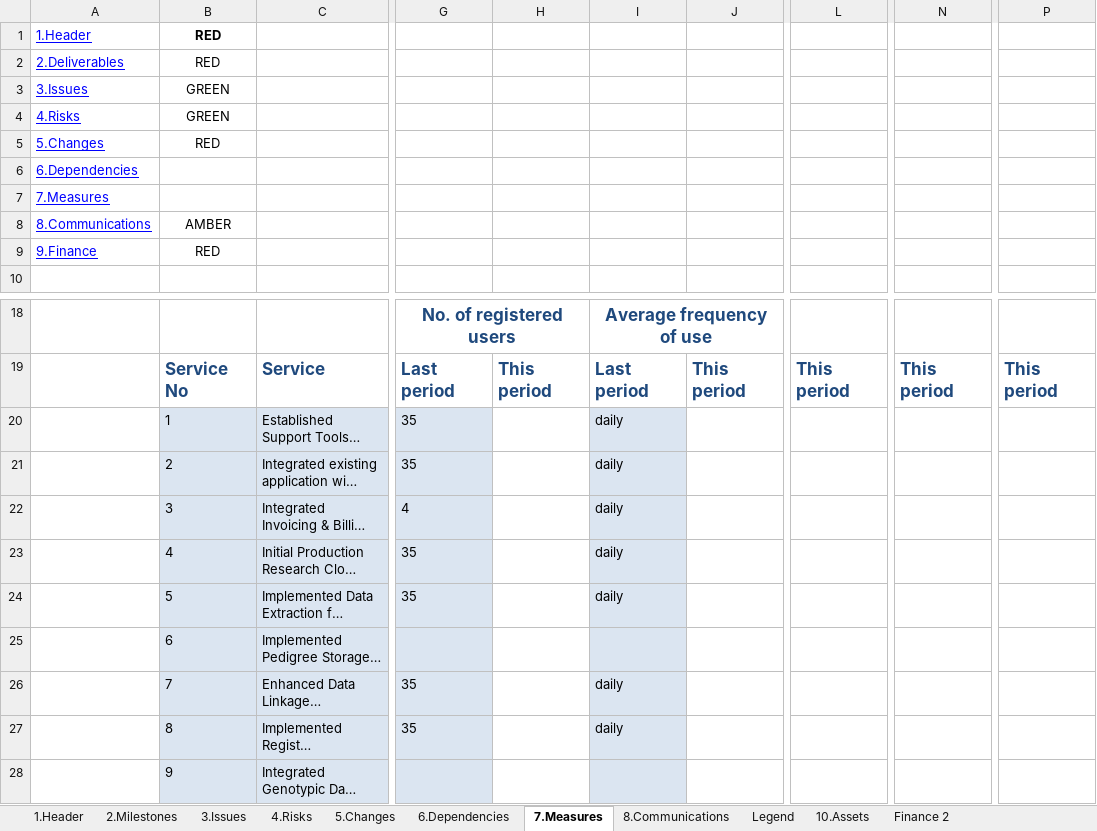
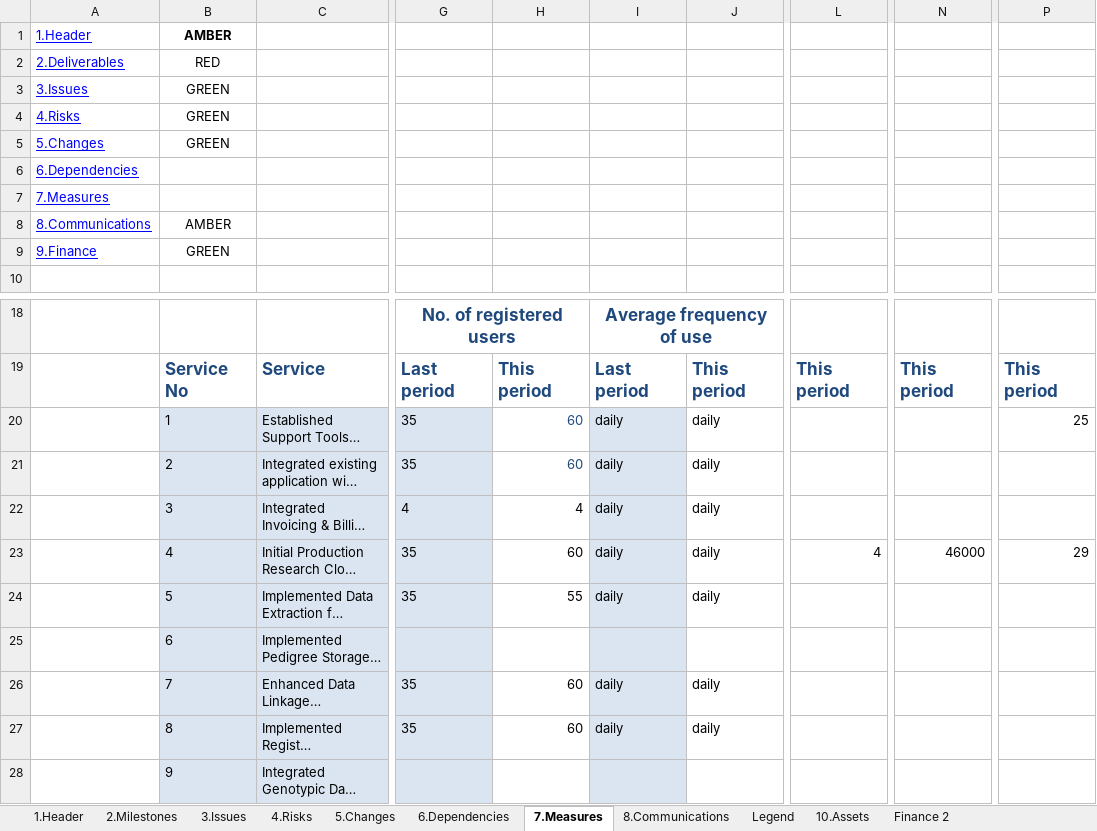
Before and after one commit to tranaweera/ark-informatics, an Excel workbook: ARK/trunk/usefulTools/TestFilesAndDocuments/steering committee/NeCTAR/NeCTAR Reporting/RT029 Report Sep 30 - 2013.xlsx, sheet 7.Measures, drawn as a sheet; only a part is shown, gaps mark what is left out; long unchanged cells end in …; values as stored, in another font and other column widths than the file's, no borders; conditional formats not drawn; the diff names each change by its address in the sheet, - before the commit and + after, or states it on an @@ line.

```diff
--- a/ARK/trunk/usefulTools/TestFilesAndDocuments/steering committee/NeCTAR/NeCTAR Reporting/RT029 Report Sep 30 - 2013.xlsx (sheet 7.Measures)
+++ b/ARK/trunk/usefulTools/TestFilesAndDocuments/steering committee/NeCTAR/NeCTAR Reporting/RT029 Report Sep 30 - 2013.xlsx (sheet 7.Measures)
-B1: RED
+B1: AMBER
-B5: RED
+B5: GREEN
-B9: RED
+B9: GREEN
-H20:H21: (empty)
+H20:H21: 60
-J20:J24: (empty)
+J20:J24: daily
-P20: (empty)
+P20: 25
-H22: (empty)
+H22: 4
-H23: (empty)
+H23: 60
-L23: (empty)
+L23: 4
-N23: (empty)
+N23: 46000
-P23: (empty)
+P23: 29
-H24: (empty)
+H24: 55
-H26:H27: (empty)
+H26:H27: 60
-J26:J27: (empty)
+J26:J27: daily
```
Also changed, not shown: sheet 2.Milestones, sheet Finance 2, sheet 10.Assets, sheet 4.Risks, sheet 8.Communications, sheet 5.Changes, 4 more sheets, hidden cells.
